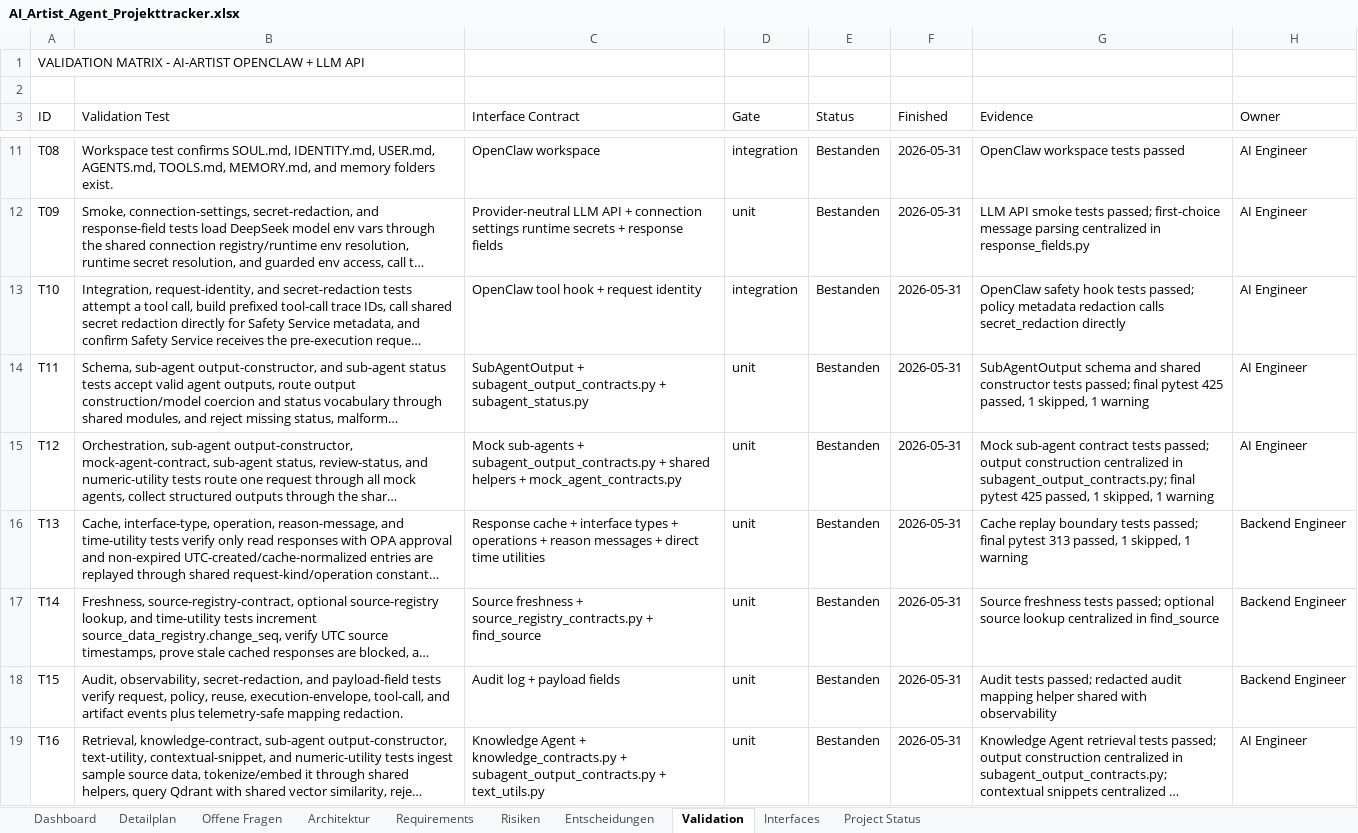
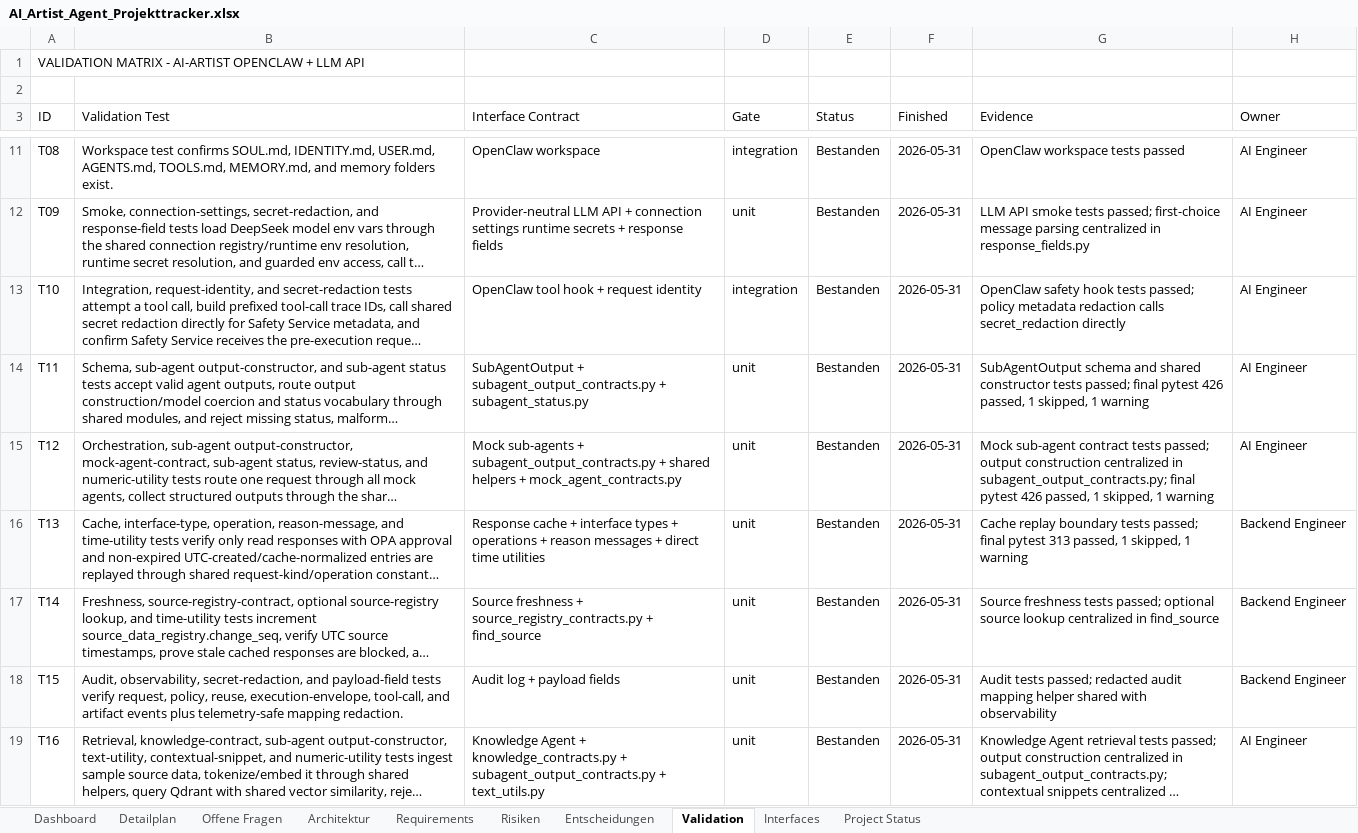
Before and after one commit to artprof964/AI-Artist, an Excel workbook: AI_Artist_Agent_Projekttracker.xlsx, sheet Validation, drawn as a sheet; only a part is shown, gaps mark what is left out; long unchanged cells end in …; values as stored, in another font and other column widths than the file's, no borders; the diff covers the shown part only; the diff names each change by its address in the sheet, - before the commit and + after, or states it on an @@ line.

```diff
--- a/AI_Artist_Agent_Projekttracker.xlsx (sheet Validation)
+++ b/AI_Artist_Agent_Projekttracker.xlsx (sheet Validation)
-G14 (Evidence): …final pytest 425 passed, 1…
+G14 (Evidence): …final pytest 426 passed, 1…
-G15 (Evidence): …final pytest 425 passed, 1…
+G15 (Evidence): …final pytest 426 passed, 1…
```
Also changed, not shown: 9 edited cells elsewhere in this sheet, sheet Detailplan, sheet Project Status, 7 other files.
